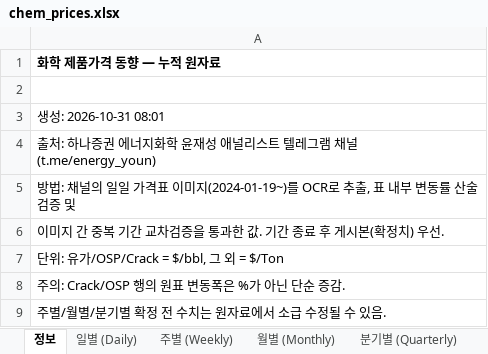
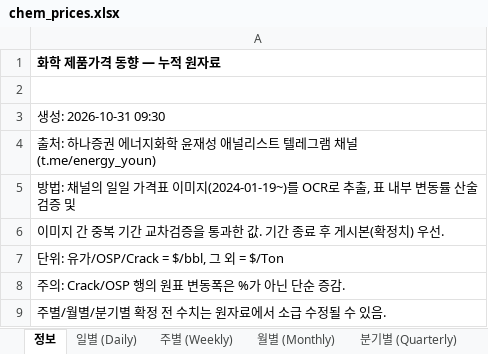
Before and after one commit to jwk490-cell/research-lab, an Excel workbook: data/chem_prices.xlsx, sheet 정보, drawn as a sheet; values as stored, in another font and other column widths than the file's, no borders; the diff names each change by its address in the sheet, - before the commit and + after, or states it on an @@ line.

```diff
--- a/data/chem_prices.xlsx (sheet 정보)
+++ b/data/chem_prices.xlsx (sheet 정보)
-A3: 생성: 2026-10-31 08:01
+A3: 생성: 2026-10-31 09:30
```
Also changed, not shown: 1 other file.
